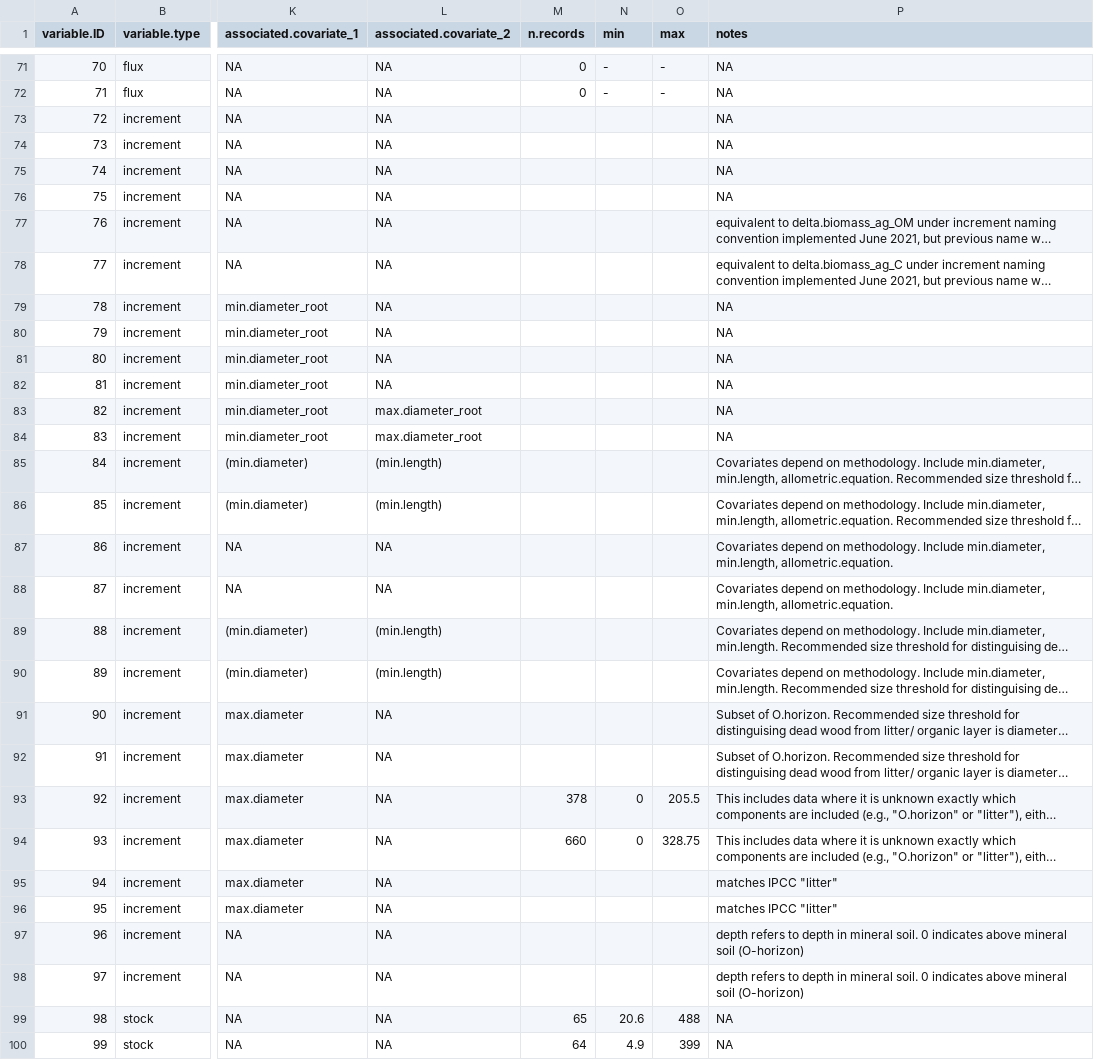
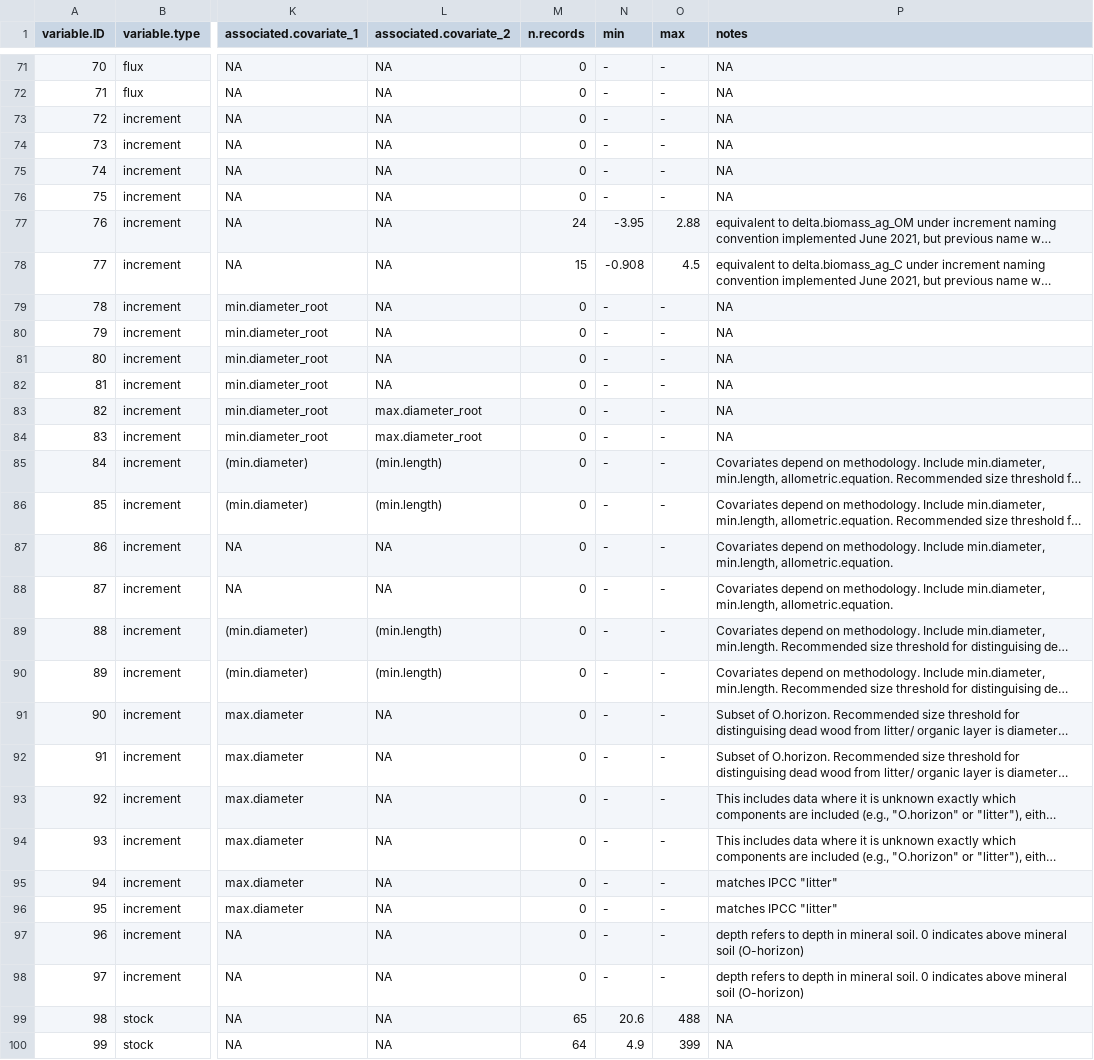
Before and after one commit to forc-db/ForC, a CSV file: data/ForC_variables.csv, drawn as a sheet; only a part is shown, gaps mark what is left out; long unchanged cells end in …; the diff covers the shown part only; the diff names each change by its address in the sheet, - before the commit and + after, or states it on an @@ line.

Commit message:
fill out min max and n records

```diff
--- a/data/ForC_variables.csv
+++ b/data/ForC_variables.csv
-M73:M76 (n.records): (empty)
+M73:M76 (n.records): 0
-N73:N76 (min): (empty)
+N73:N76 (min): -
-O73:O76 (max): (empty)
+O73:O76 (max): -
-M77 (n.records): (empty)
+M77 (n.records): 24
-N77 (min): (empty)
+N77 (min): -3.95
-O77 (max): (empty)
+O77 (max): 2.88
-M78 (n.records): (empty)
+M78 (n.records): 15
-N78 (min): (empty)
+N78 (min): -0.908
-O78 (max): (empty)
+O78 (max): 4.5
-M79:M92 (n.records): (empty)
+M79:M92 (n.records): 0
-N79:N92 (min): (empty)
+N79:N92 (min): -
-O79:O92 (max): (empty)
+O79:O92 (max): -
-M93 (n.records): 378
+M93 (n.records): 0
-N93:N94 (min): 0
+N93:N94 (min): -
-O93 (max): 205.5
+O93 (max): -
-M94 (n.records): 660
+M94 (n.records): 0
-O94 (max): 328.75
+O94 (max): -
-M95:M98 (n.records): (empty)
+M95:M98 (n.records): 0
-N95:N98 (min): (empty)
+N95:N98 (min): -
-O95:O98 (max): (empty)
+O95:O98 (max): -
```
Also changed, not shown: 16 edited cells elsewhere in this file.
